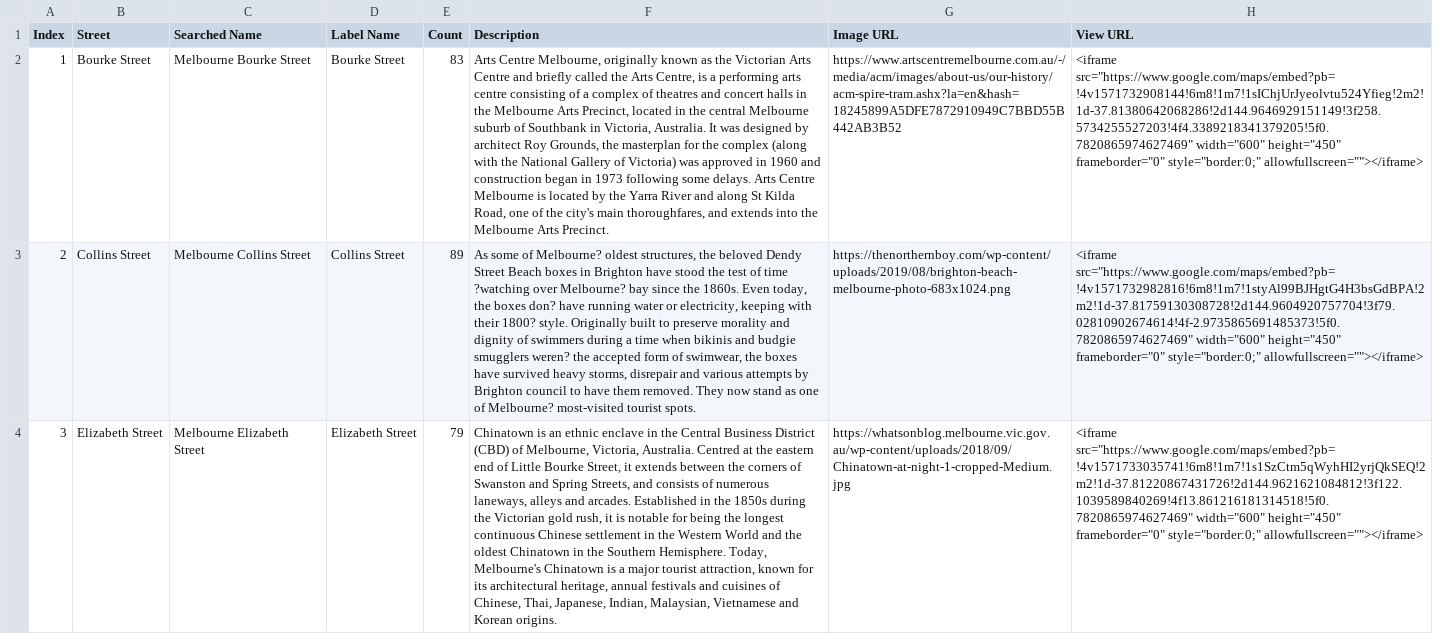
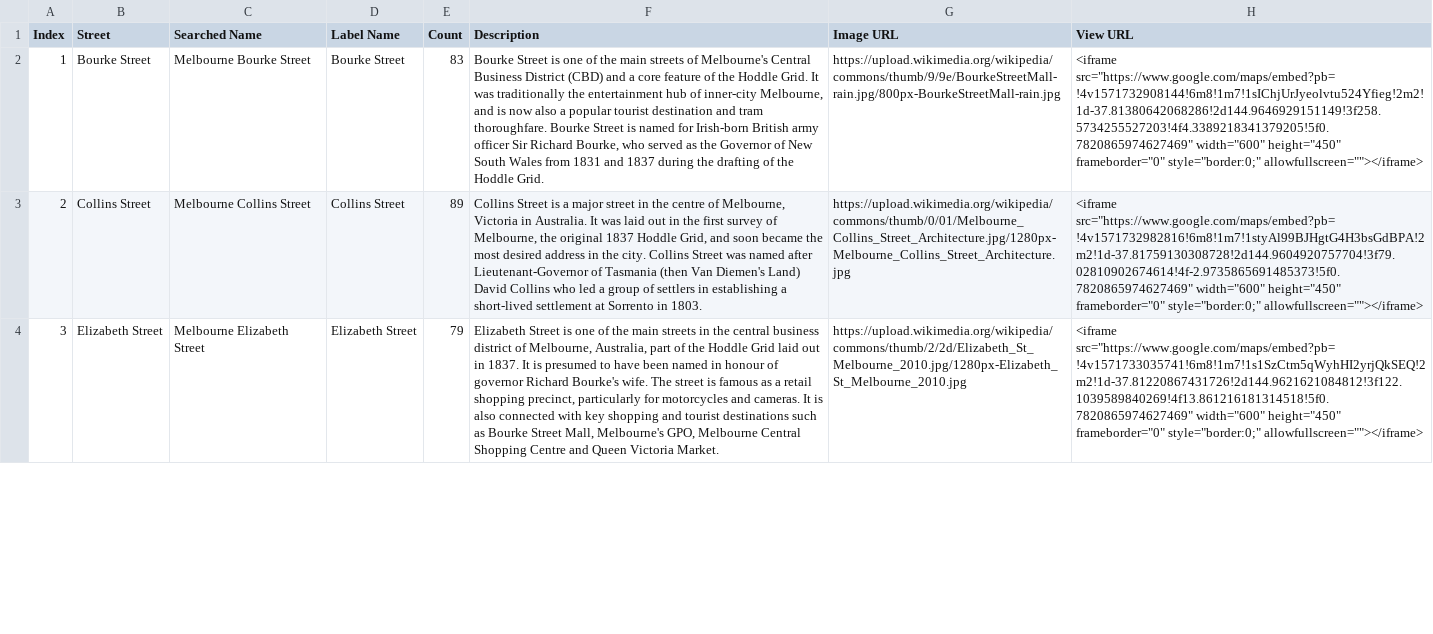
Before and after one commit to Zhou32/Landmarks-of-Melbourne, a CSV file: dataset10-metadata.csv, drawn as a sheet; only a part is shown; the diff covers the shown part only; the diff names each change by its address in the sheet, - before the commit and + after, or states it on an @@ line.

Commit message:
Update dataset10-metadata.csv

```diff
--- a/dataset10-metadata.csv
+++ b/dataset10-metadata.csv
-F2 (Description): Arts Centre Melbourne, originally known as the Victorian Arts Centre and briefly called the Arts Centre, is a performing arts centre consisting of a complex of theatres and concert halls in the Melbourne Arts Precinct, located in the central Melbourne suburb of Southbank in Victoria, Australia. It was designed by architect Roy Grounds, the masterplan for the complex (along with the National Gallery of Victoria) was approved in 1960 and construction began in 1973 following some delays. Arts Centre Melbourne is located by the Yarra River and along St Kilda Road, one of the city's main thoroughfares, and extends into the Melbourne Arts Precinct.
+F2 (Description): Bourke Street is one of the main streets of Melbourne's Central Business District (CBD) and a core feature of the Hoddle Grid. It was traditionally the entertainment hub of inner-city Melbourne, and is now also a popular tourist destination and tram thoroughfare. Bourke Street is named for Irish-born British army officer Sir Richard Bourke, who served as the Governor of New South Wales from 1831 and 1837 during the drafting of the Hoddle Grid.
-G2 (Image URL): https://www.artscentremelbourne.com.au/-/media/acm/images/about-us/our-history/acm-spire-tram.ashx?la=en&hash=18245899A5DFE7872910949C7BBD55B442AB3B52
+G2 (Image URL): https://upload.wikimedia.org/wikipedia/commons/thumb/9/9e/BourkeStreetMall-rain.jpg/800px-BourkeStreetMall-rain.jpg
-F3 (Description): As some of Melbourne? oldest structures, the beloved Dendy Street Beach boxes in Brighton have stood the test of time ?watching over Melbourne? bay since the 1860s. Even today, the boxes don? have running water or electricity, keeping with their 1800? style. Originally built to preserve morality and dignity of swimmers during a time when bikinis and budgie smugglers weren? the accepted form of swimwear, the boxes have survived heavy storms, disrepair and various attempts by Brighton council to have them removed. They now stand as one of Melbourne? most-visited tourist spots.
+F3 (Description): Collins Street is a major street in the centre of Melbourne, Victoria in Australia. It was laid out in the first survey of Melbourne, the original 1837 Hoddle Grid, and soon became the most desired address in the city. Collins Street was named after Lieutenant-Governor of Tasmania (then Van Diemen's Land) David Collins who led a group of settlers in establishing a short-lived settlement at Sorrento in 1803.
-G3 (Image URL): https://thenorthernboy.com/wp-content/uploads/2019/08/brighton-beach-melbourne-photo-683x1024.png
+G3 (Image URL): https://upload.wikimedia.org/wikipedia/commons/thumb/0/01/Melbourne_Collins_Street_Architecture.jpg/1280px-Melbourne_Collins_Street_Architecture.jpg
-F4 (Description): Chinatown is an ethnic enclave in the Central Business District (CBD) of Melbourne, Victoria, Australia. Centred at the eastern end of Little Bourke Street, it extends between the corners of Swanston and Spring Streets, and consists of numerous laneways, alleys and arcades. Established in the 1850s during the Victorian gold rush, it is notable for being the longest continuous Chinese settlement in the Western World and the oldest Chinatown in the Southern Hemisphere. Today, Melbourne's Chinatown is a major tourist attraction, known for its architectural heritage, annual festivals and cuisines of Chinese, Thai, Japanese, Indian, Malaysian, Vietnamese and Korean origins.
+F4 (Description): Elizabeth Street is one of the main streets in the central business district of Melbourne, Australia, part of the Hoddle Grid laid out in 1837. It is presumed to have been named in honour of governor Richard Bourke's wife. The street is famous as a retail shopping precinct, particularly for motorcycles and cameras. It is also connected with key shopping and tourist destinations such as Bourke Street Mall, Melbourne's GPO, Melbourne Central Shopping Centre and Queen Victoria Market.
-G4 (Image URL): https://whatsonblog.melbourne.vic.gov.au/wp-content/uploads/2018/09/Chinatown-at-night-1-cropped-Medium.jpg
+G4 (Image URL): https://upload.wikimedia.org/wikipedia/commons/thumb/2/2d/Elizabeth_St_Melbourne_2010.jpg/1280px-Elizabeth_St_Melbourne_2010.jpg
```
Also changed, not shown: 14 edited cells elsewhere in this file.
